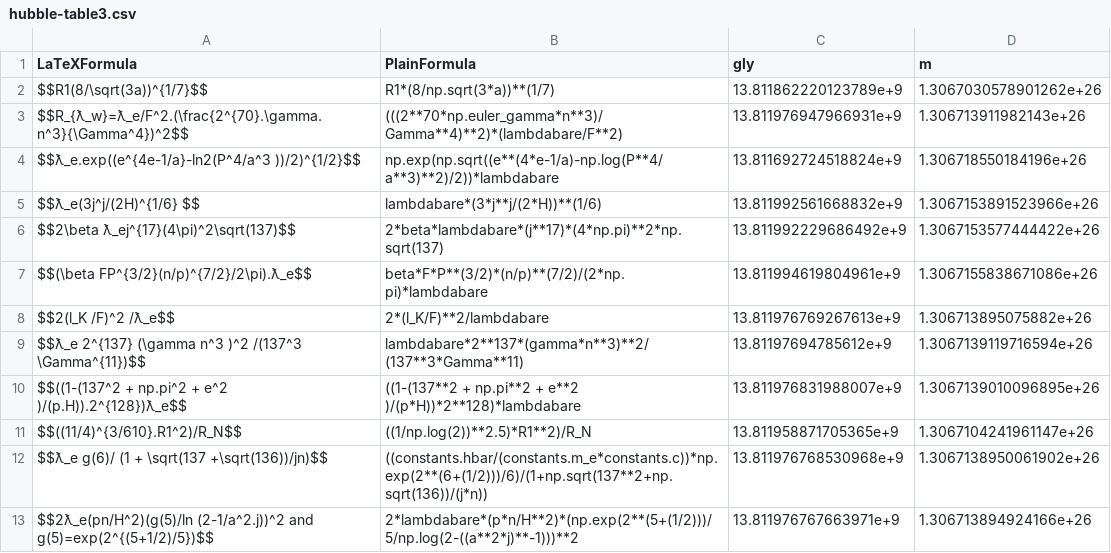
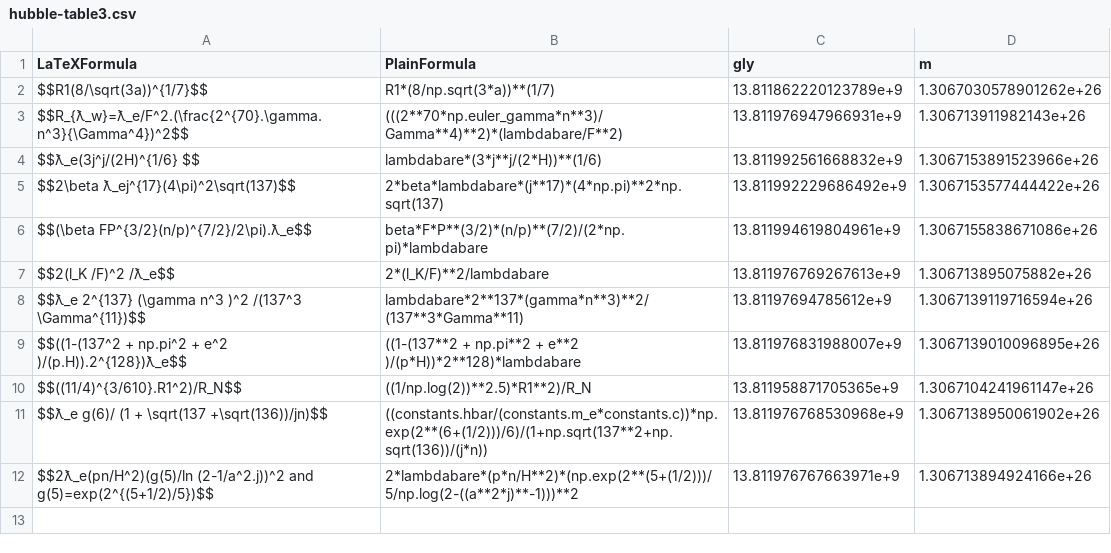
Before and after one commit to LaGuer/hubble-table, a CSV file: hubble-table3.csv, drawn as a sheet; the diff names each change by its address in the sheet, - before the commit and + after, or states it on an @@ line.

Commit message:
Update hubble-table3.csv

```diff
--- a/hubble-table3.csv
+++ b/hubble-table3.csv
-row 4: $$ƛ_e.exp((e^{4e-1/a}-ln2(P^4/a^3 ))/2)^{1/2}$$ | np.exp(np.sqrt((e**(4*e-1/a)-np.log(P**4/a**3)**2)/2))*lambdabare | 13.811692724518824e+9 | 1.306718550184196e+26
```
